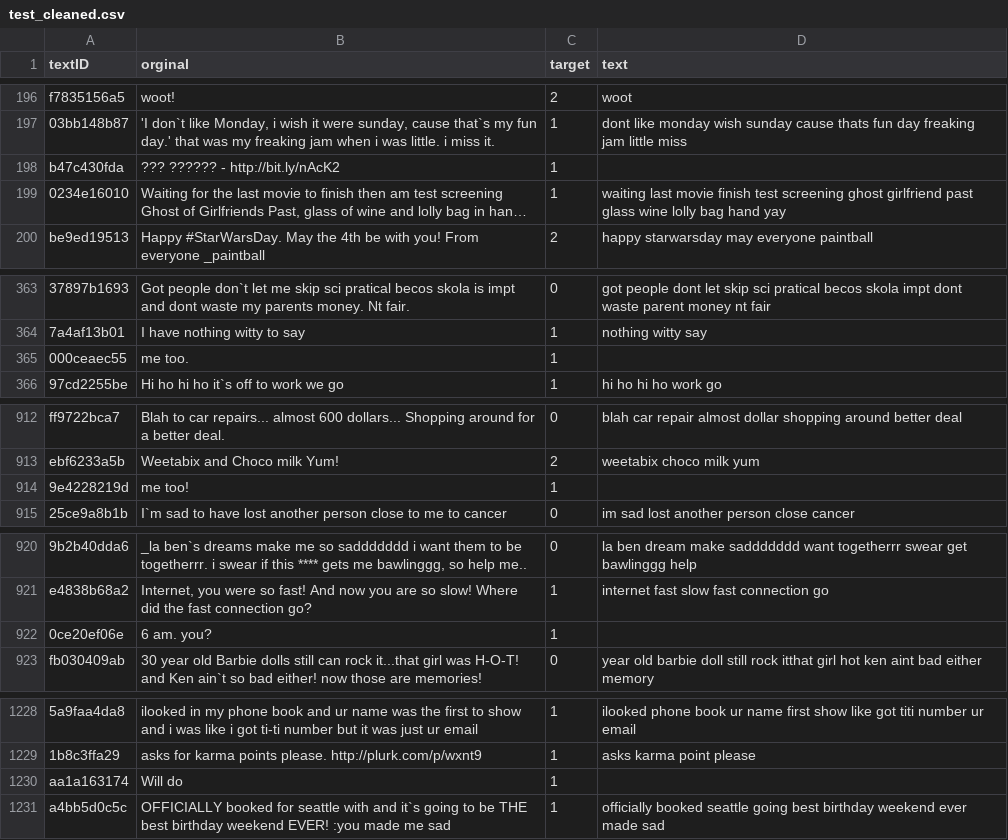
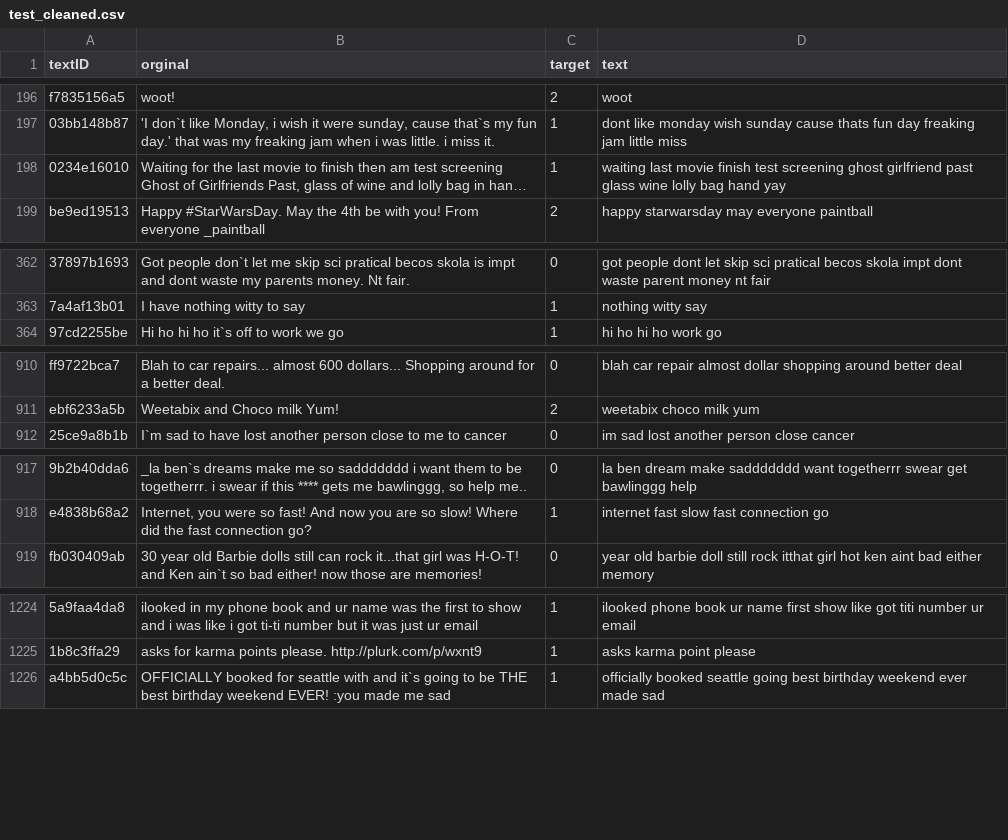
Before and after one commit to O0uf/Twitter-Sentiment-Analysis, a CSV file: data/test_cleaned.csv, drawn as a sheet; only a part is shown, gaps mark what is left out; long unchanged cells end in …; the diff covers the shown part only; the diff names each change by its address in the sheet, - before the commit and + after, or states it on an @@ line.

```diff
--- a/data/test_cleaned.csv
+++ b/data/test_cleaned.csv
-row 198: b47c430fda | ??? ?????? - http://bit.ly/nAcK2 | 1
-row 365: 000ceaec55 | me too. | 1
-row 914: 9e4228219d | me too! | 1
-row 922: 0ce20ef06e | 6 am. you? | 1
-row 1230: aa1a163174 | Will do | 1
```
Also changed, not shown: 7 removed rows elsewhere in this file, 5 other files.
